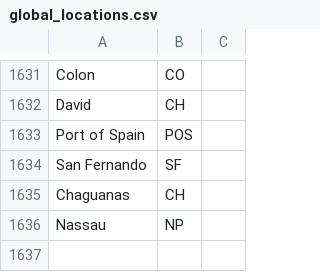
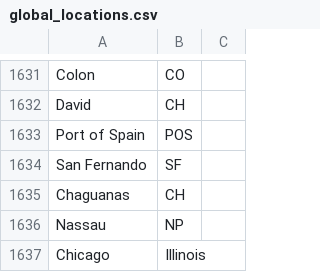
Before and after one commit to anjanyelle/lakshya_resume_parsers, a CSV file: backend/data/global_locations.csv, drawn as a sheet; only a part is shown, gaps mark what is left out.

Commit message:
Repush

```diff
--- a/backend/data/global_locations.csv
+++ b/backend/data/global_locations.csv
@@ -1636 +1636,2 @@ Chaguanas, CH
 Nassau, NP
+Chicago, Illinois
```
